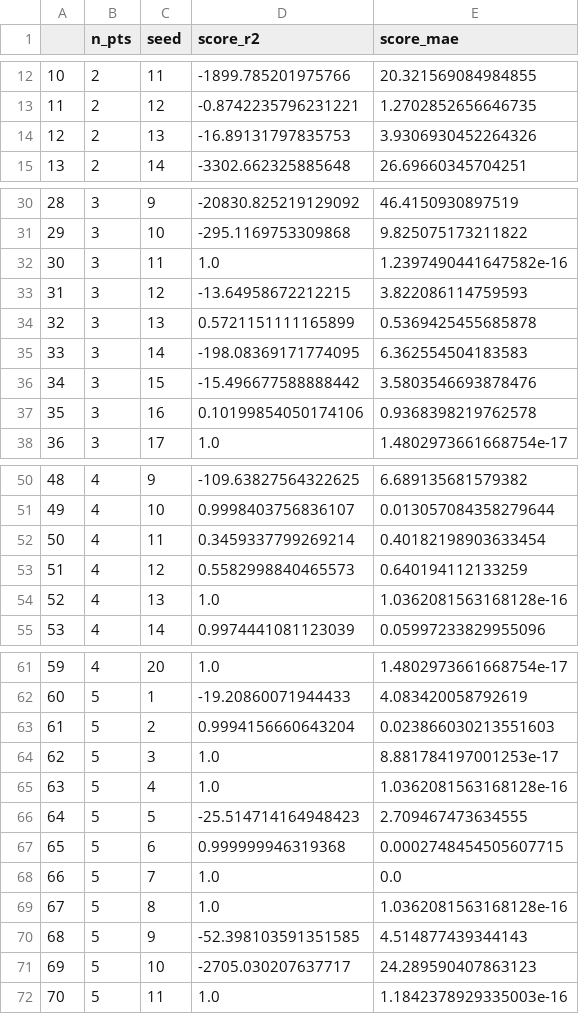
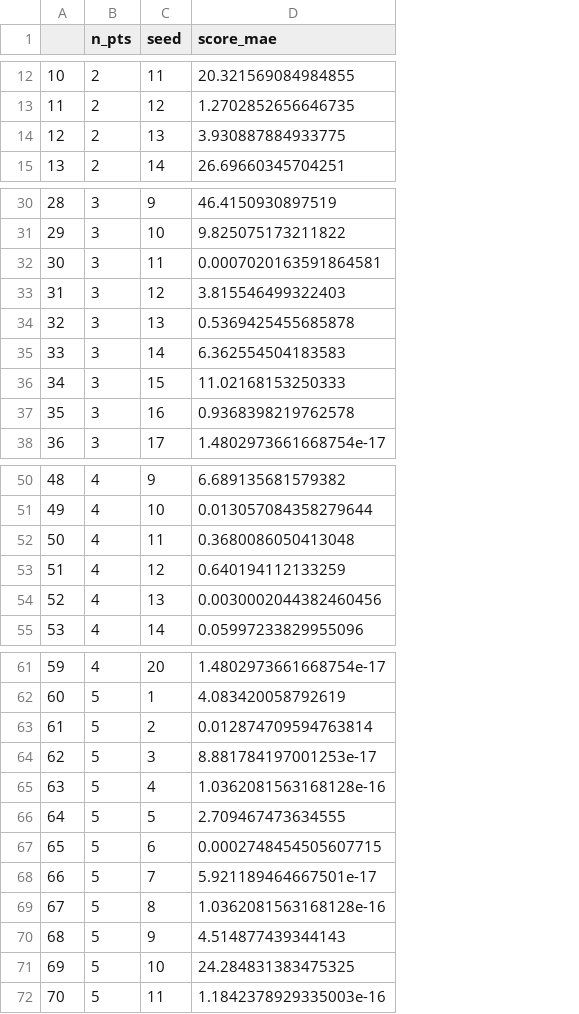
Before and after one commit to JudithEtxebarrieta/OPTECOT, a CSV file: results/data/SymbolicRegressor/FindingMaxAccuracyValue2.csv, drawn as a sheet; only a part is shown, gaps mark what is left out; removed rows and columns are numbered as before the commit, all else as after; the diff covers the shown part only; the diff names each change by its address in the sheet, - before the commit and + after, or states it on an @@ line.

```diff
--- a/results/data/SymbolicRegressor/FindingMaxAccuracyValue2.csv
+++ b/results/data/SymbolicRegressor/FindingMaxAccuracyValue2.csv
-column D (score_r2), rows 12-15: -1899.785201975766 | -0.8742235796231221 | -16.89131797835753 | -3302.662325885648; rows 30-38: -20830.825219129092 | -295.1169753309868 | 1.0 | -13.64958672212215 | 0.5721151111165899 | -198.08369171774095 | -15.496677588888442 | 0.10199854050174106 | 1.0; rows 50-55: -109.63827564322625 | 0.9998403756836107 | 0.3459337799269214 | 0.5582998840465573 | 1.0 | 0.9974441081123039; rows 61-72: 1.0 | -19.20860071944433 | 0.9994156660643204 | 1.0 | 1.0 | -25.514714164948423 | 0.999999946319368 | 1.0 | 1.0 | -52.398103591351585 | -2705.030207637717 | 1.0
-D14 (score_mae): 3.9306930452264326
+D14 (score_mae): 3.930887884933775
-D32 (score_mae): 1.2397490441647582e-16
+D32 (score_mae): 0.0007020163591864581
-D33 (score_mae): 3.822086114759593
+D33 (score_mae): 3.815546499322403
-D36 (score_mae): 3.5803546693878476
+D36 (score_mae): 11.02168153250333
-D52 (score_mae): 0.40182198903633454
+D52 (score_mae): 0.3680086050413048
-D54 (score_mae): 1.0362081563168128e-16
+D54 (score_mae): 0.0030002044382460456
-D63 (score_mae): 0.023866030213551603
+D63 (score_mae): 0.012874709594763814
-D68 (score_mae): 0.0
+D68 (score_mae): 5.921189464667501e-17
-D71 (score_mae): 24.289590407863123
+D71 (score_mae): 24.284831383475325
```
Also changed, not shown: 10 edited cells elsewhere in this file, results/data/SymbolicRegressor/FindingMaxAccuracyValue1.csv.
